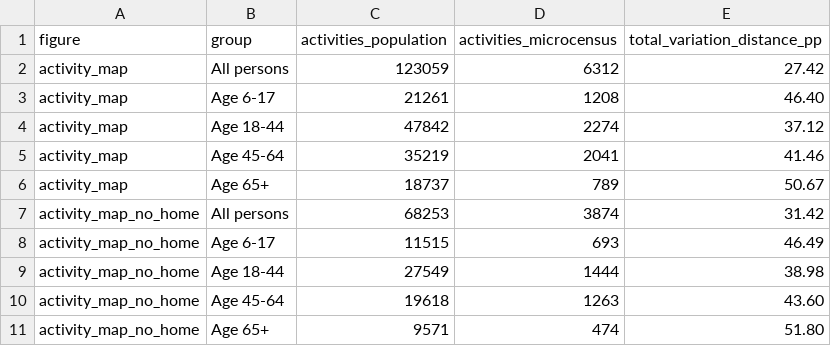
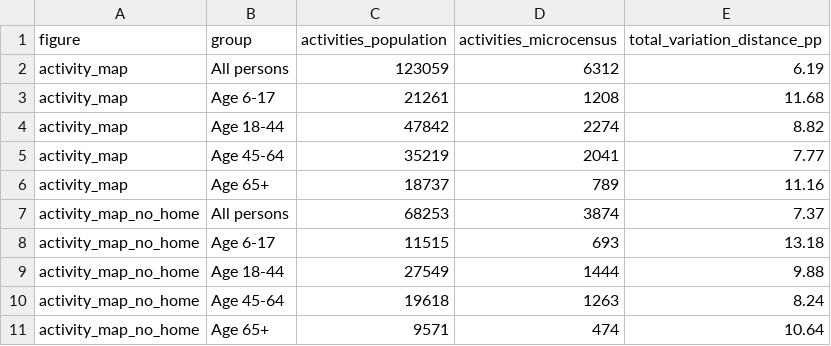
Before and after one commit to Kronjus/abmt-2026-assignment-2, a CSV file: assignment/compare_distributions/output/activity_map_mismatch.csv, drawn as a sheet.

```diff
--- a/assignment/compare_distributions/output/activity_map_mismatch.csv
+++ b/assignment/compare_distributions/output/activity_map_mismatch.csv
@@ -1,11 +1,11 @@
 figure,group,activities_population,activities_microcensus,total_variation_distance_pp
-activity_map,All persons,123059,6312,27.42
-activity_map,Age 6-17,21261,1208,46.40
-activity_map,Age 18-44,47842,2274,37.12
-activity_map,Age 45-64,35219,2041,41.46
-activity_map,Age 65+,18737,789,50.67
-activity_map_no_home,All persons,68253,3874,31.42
-activity_map_no_home,Age 6-17,11515,693,46.49
-activity_map_no_home,Age 18-44,27549,1444,38.98
-activity_map_no_home,Age 45-64,19618,1263,43.60
-activity_map_no_home,Age 65+,9571,474,51.80
+activity_map,All persons,123059,6312,6.19
+activity_map,Age 6-17,21261,1208,11.68
+activity_map,Age 18-44,47842,2274,8.82
+activity_map,Age 45-64,35219,2041,7.77
+activity_map,Age 65+,18737,789,11.16
+activity_map_no_home,All persons,68253,3874,7.37
+activity_map_no_home,Age 6-17,11515,693,13.18
+activity_map_no_home,Age 18-44,27549,1444,9.88
+activity_map_no_home,Age 45-64,19618,1263,8.24
+activity_map_no_home,Age 65+,9571,474,10.64
```
Also changed, not shown: assignment/compare_distributions/output/bus.csv, 29 other files.
